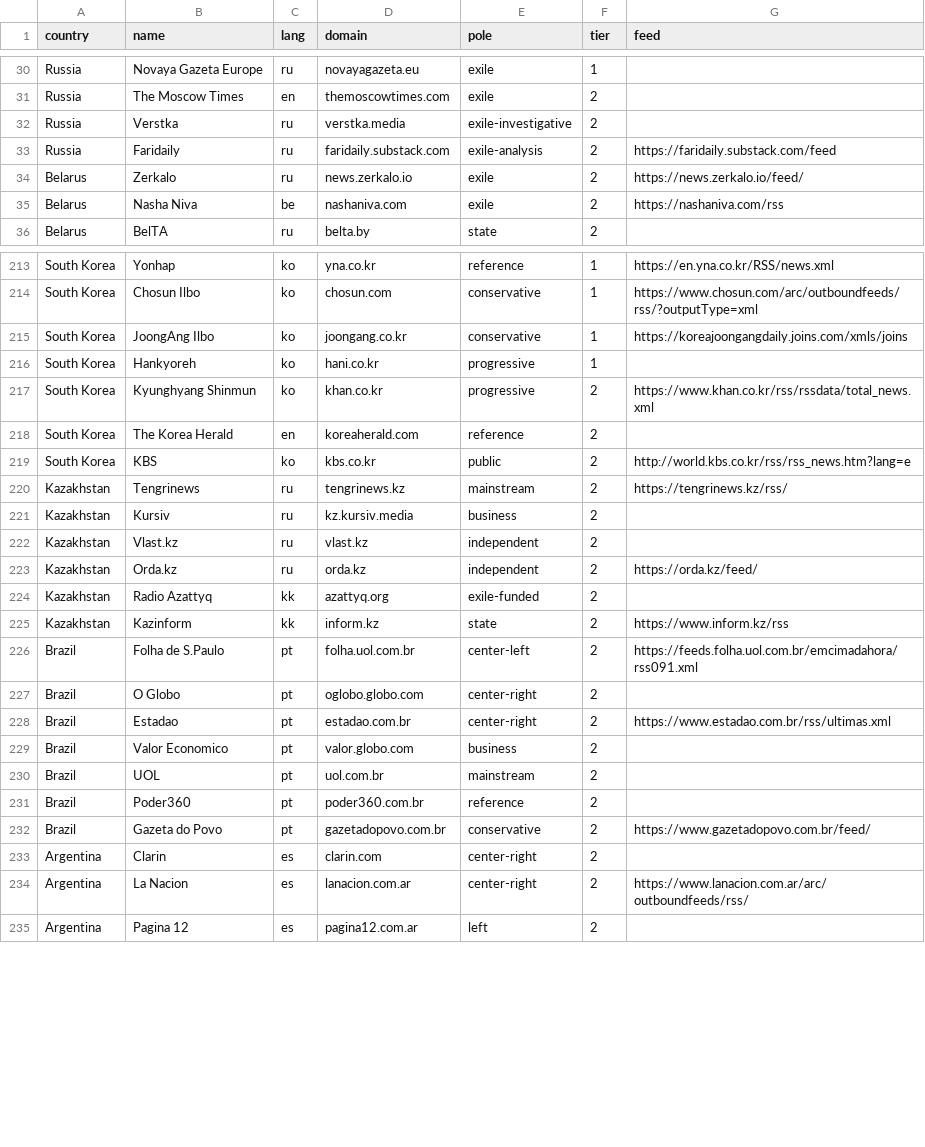
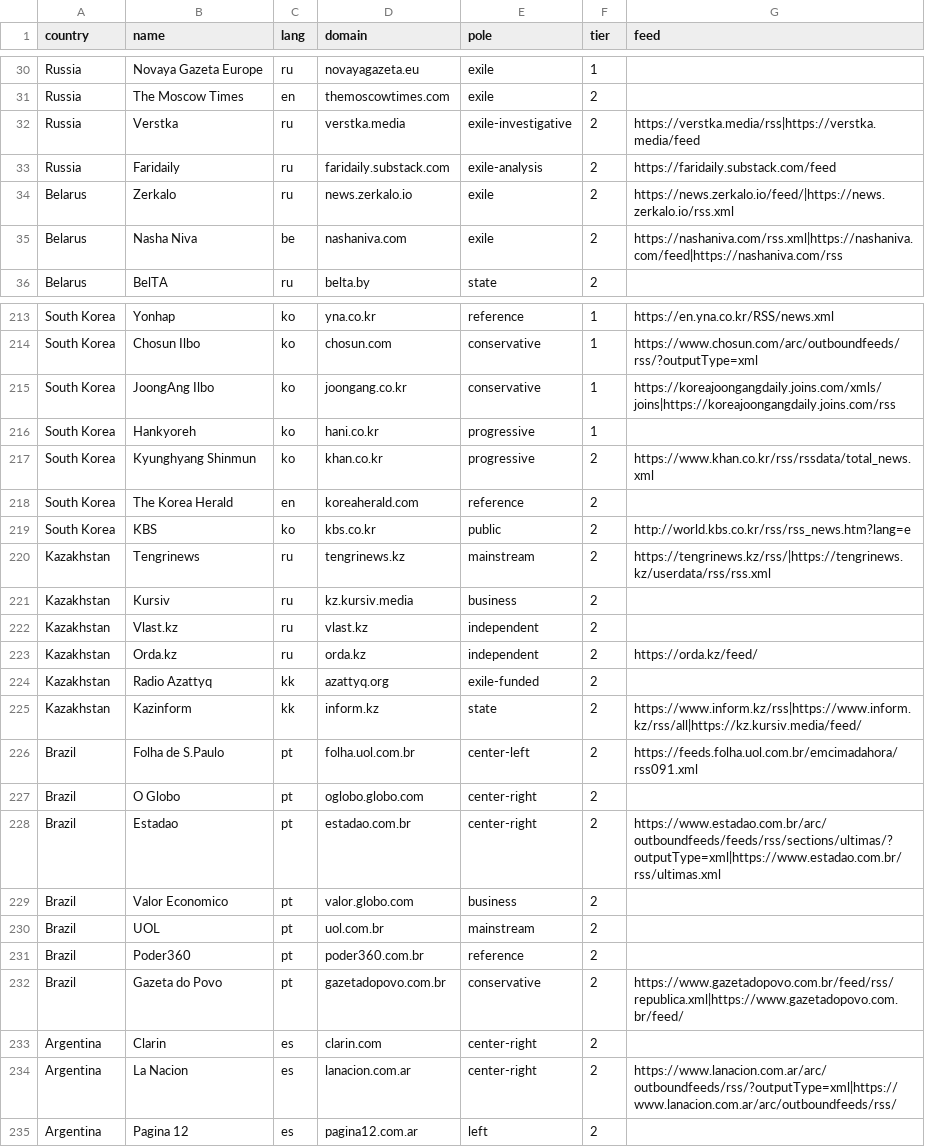
Before and after one commit to upthewalls5/news-brief, a CSV file: sources.csv, drawn as a sheet; only a part is shown, gaps mark what is left out; the diff covers the shown part only.

```diff
--- a/sources.csv
+++ b/sources.csv
@@ -31,6 +31,6 @@ Russia,Novaya Gazeta Europe,ru,novayagazeta.eu,exile,1,
 Russia,The Moscow Times,en,themoscowtimes.com,exile,2,
-Russia,Verstka,ru,verstka.media,exile-investigative,2,
+Russia,Verstka,ru,verstka.media,exile-investigative,2,https://verstka.media/rss|https://verstka.media/feed
 Russia,Faridaily,ru,faridaily.substack.com,exile-analysis,2,https://faridaily.substack.com/feed
-Belarus,Zerkalo,ru,news.zerkalo.io,exile,2,https://news.zerkalo.io/feed/
-Belarus,Nasha Niva,be,nashaniva.com,exile,2,https://nashaniva.com/rss
+Belarus,Zerkalo,ru,news.zerkalo.io,exile,2,https://news.zerkalo.io/feed/|https://news.zerkalo.io/rss.xml
+Belarus,Nasha Niva,be,nashaniva.com,exile,2,https://nashaniva.com/rss.xml|https://nashaniva.com/feed|https://nashaniva.com/rss
 Belarus,BelTA,ru,belta.by,state,2,
@@ -214,3 +214,3 @@ South Korea,Yonhap,ko,yna.co.kr,reference,1,https://en.yna.co.kr/RSS/news.xml
 South Korea,Chosun Ilbo,ko,chosun.com,conservative,1,https://www.chosun.com/arc/outboundfeeds/rss/?outputType=xml
-South Korea,JoongAng Ilbo,ko,joongang.co.kr,conservative,1,https://koreajoongangdaily.joins.com/xmls/joins
+South Korea,JoongAng Ilbo,ko,joongang.co.kr,conservative,1,https://koreajoongangdaily.joins.com/xmls/joins|https://koreajoongangdaily.joins.com/rss
 South Korea,Hankyoreh,ko,hani.co.kr,progressive,1,
@@ -219,3 +219,3 @@ South Korea,The Korea Herald,en,koreaherald.com,reference,2,
 South Korea,KBS,ko,kbs.co.kr,public,2,http://world.kbs.co.kr/rss/rss_news.htm?lang=e
-Kazakhstan,Tengrinews,ru,tengrinews.kz,mainstream,2,https://tengrinews.kz/rss/
+Kazakhstan,Tengrinews,ru,tengrinews.kz,mainstream,2,https://tengrinews.kz/rss/|https://tengrinews.kz/userdata/rss/rss.xml
 Kazakhstan,Kursiv,ru,kz.kursiv.media,business,2,
@@ -224,6 +224,6 @@ Kazakhstan,Orda.kz,ru,orda.kz,independent,2,https://orda.kz/feed/
 Kazakhstan,Radio Azattyq,kk,azattyq.org,exile-funded,2,
-Kazakhstan,Kazinform,kk,inform.kz,state,2,https://www.inform.kz/rss
+Kazakhstan,Kazinform,kk,inform.kz,state,2,https://www.inform.kz/rss|https://www.inform.kz/rss/all|https://kz.kursiv.media/feed/
 Brazil,Folha de S.Paulo,pt,folha.uol.com.br,center-left,2,https://feeds.folha.uol.com.br/emcimadahora/rss091.xml
 Brazil,O Globo,pt,oglobo.globo.com,center-right,2,
-Brazil,Estadao,pt,estadao.com.br,center-right,2,https://www.estadao.com.br/rss/ultimas.xml
+Brazil,Estadao,pt,estadao.com.br,center-right,2,https://www.estadao.com.br/arc/outboundfeeds/feeds/rss/sections/ultimas/?outputType=xml|https://www.estadao.com.br/rss/ultimas.xml
 Brazil,Valor Economico,pt,valor.globo.com,business,2,
@@ -231,5 +231,5 @@ Brazil,UOL,pt,uol.com.br,mainstream,2,
 Brazil,Poder360,pt,poder360.com.br,reference,2,
-Brazil,Gazeta do Povo,pt,gazetadopovo.com.br,conservative,2,https://www.gazetadopovo.com.br/feed/
+Brazil,Gazeta do Povo,pt,gazetadopovo.com.br,conservative,2,https://www.gazetadopovo.com.br/feed/rss/republica.xml|https://www.gazetadopovo.com.br/feed/
 Argentina,Clarin,es,clarin.com,center-right,2,
-Argentina,La Nacion,es,lanacion.com.ar,center-right,2,https://www.lanacion.com.ar/arc/outboundfeeds/rss/
+Argentina,La Nacion,es,lanacion.com.ar,center-right,2,https://www.lanacion.com.ar/arc/outboundfeeds/rss/?outputType=xml|https://www.lanacion.com.ar/arc/outboundfeeds/rss/
 Argentina,Pagina 12,es,pagina12.com.ar,left,2,
```
Also changed, not shown: 43 edited cells elsewhere in this file.
